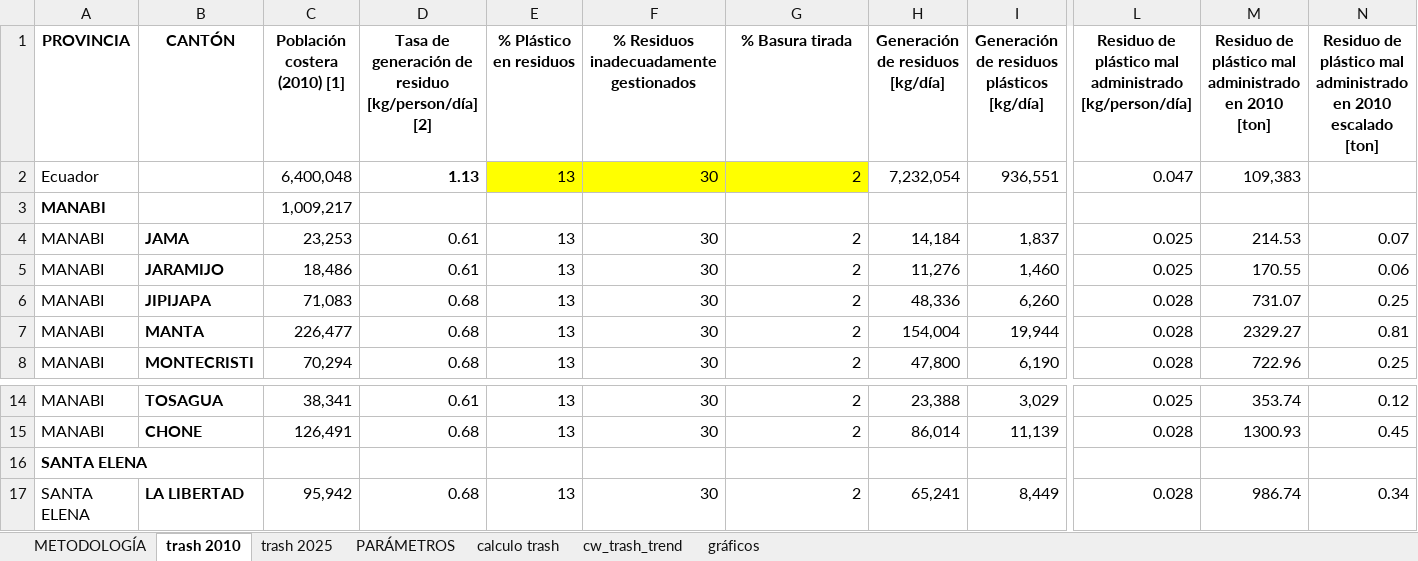
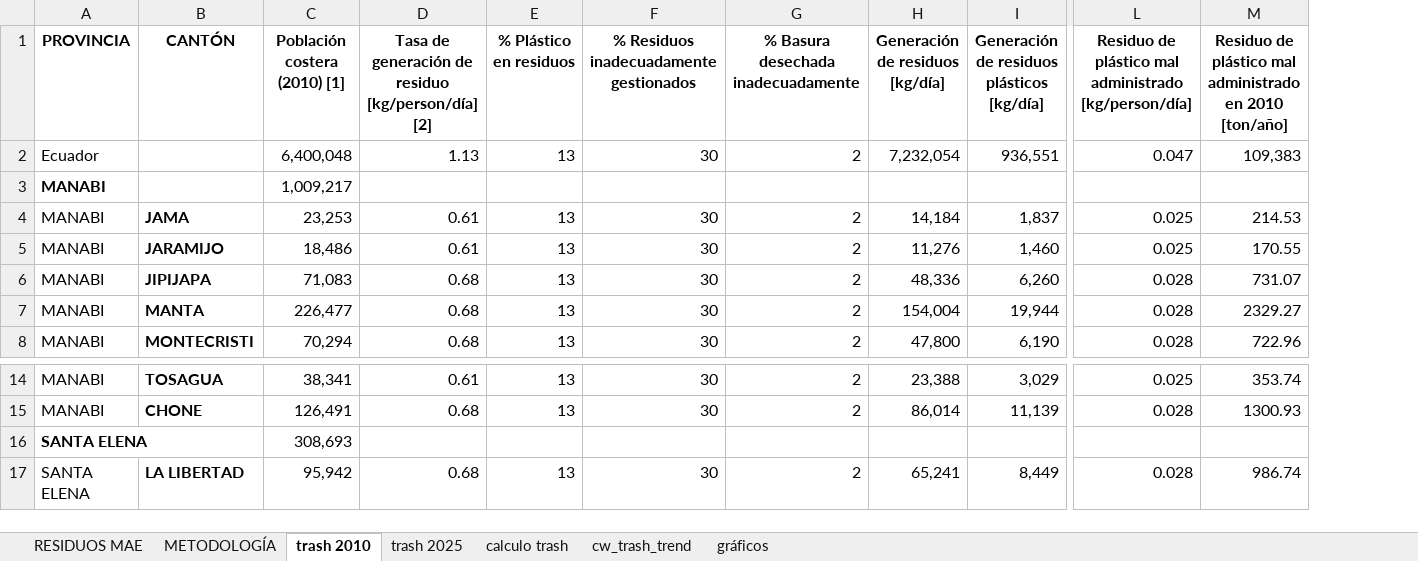
Before and after one commit to homodata/bsp, an Excel workbook: prep/CW/cw_trash_trend_mse2019.xlsx, sheet trash 2010, drawn as a sheet; only a part is shown, gaps mark what is left out; values as stored, in another font and other column widths than the file's, no borders; conditional formats not drawn; ↵ is a line break in a cell; the diff names each change by its address in the sheet, - before the commit and + after, or states it on an @@ line.

Commit message:
cw_trash layer modified

```diff
--- a/prep/CW/cw_trash_trend_mse2019.xlsx (sheet trash 2010)
+++ b/prep/CW/cw_trash_trend_mse2019.xlsx (sheet trash 2010)
-sheet tab: PARÁMETROS
+sheet tab: RESIDUOS MAE
@@ sheet tab order changed: RESIDUOS MAE | METODOLOGÍA | trash 2010 | trash 2025 | calculo trash | cw_trash_trend | gráficos @@
-column N, rows 1-8: Residuo de plástico mal administrado en 2010 escalado ↵ [ton] |  |  | 0.07 | 0.06 | 0.25 | 0.81 | 0.25; rows 14-17: 0.12 | 0.45 |  | 0.34
-G1: % Basura tirada
+G1: % Basura desechada inadecuadamente
-M1: …en 2010 ↵ [ton]
+M1: …en 2010 ↵ [ton/año]
-D2 bold: on
+D2 bold: off
-E2:G2 fill: #FFFF00
+E2:G2 fill: none
-C16 (Población costera (2010) [1]): (empty)
+C16 (Población costera (2010) [1]): 308,693
```
Also changed, not shown: sheet gráficos, sheet calculo trash, sheet trash 2025, sheet cw_trash_trend, charts or pictures, 1 other file.
